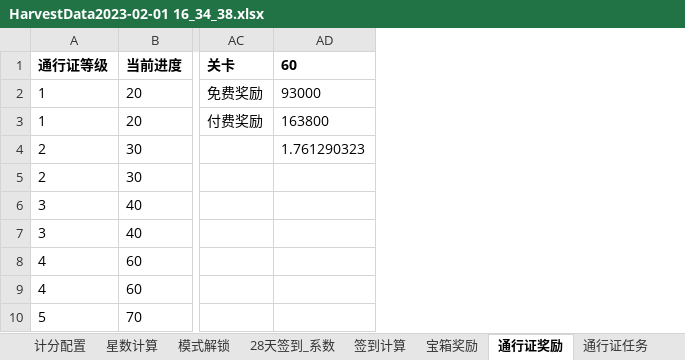
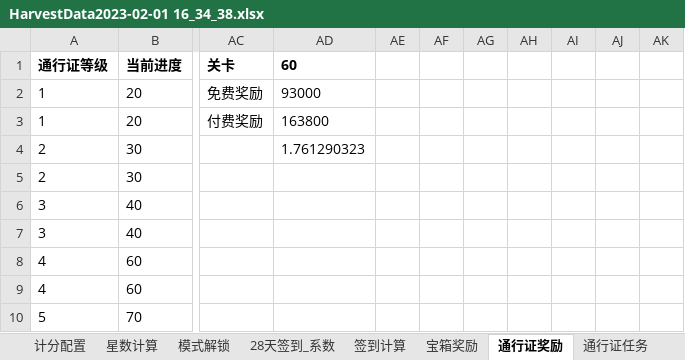
Before and after one commit to fisker583/workTools, an Excel workbook: SolitaireColors/Excel/back/HarvestData2023-02-01 16_34_38.xlsx, sheet 通行证奖励, drawn as a sheet; only a part is shown, gaps mark what is left out; values as stored, in another font and other column widths than the file's, no borders; the diff names each change by its address in the sheet, - before the commit and + after, or states it on an @@ line.

```diff
--- a/SolitaireColors/Excel/back/HarvestData2023-02-01 16_34_38.xlsx (sheet 通行证奖励)
+++ b/SolitaireColors/Excel/back/HarvestData2023-02-01 16_34_38.xlsx (sheet 通行证奖励)
+column AE, empty
+column AF, empty
+column AG, empty
+column AH, empty
+column AI, empty
+column AJ, empty
+column AK, empty
```
Also changed, not shown: sheet 通行证任务, other sheet tabs, charts or pictures, hans/OcrmCashierRecEntity.xlsx, hans/OcrmReceiptEntity.xlsx, 56 other files.
